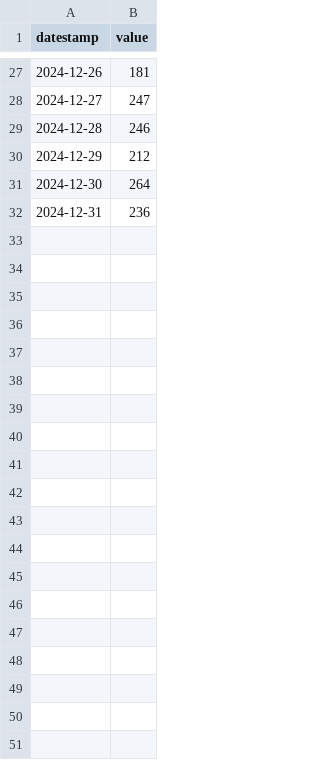
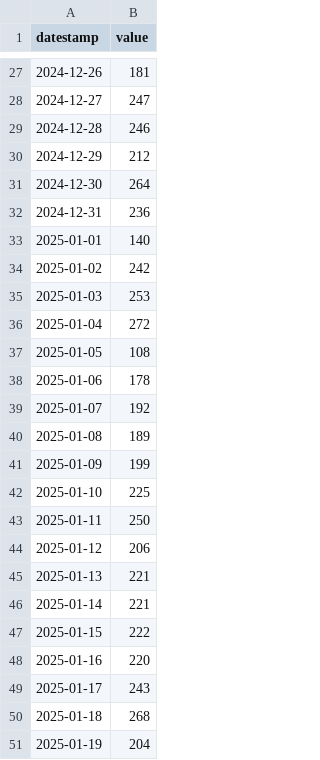
Before and after one commit to open-innovations/bradford-2025, a CSV file: src/experiments/huq/_data/footfall_proxy.csv, drawn as a sheet; only a part is shown, gaps mark what is left out; the diff covers the shown part only.

```diff
--- a/src/experiments/huq/_data/footfall_proxy.csv
+++ b/src/experiments/huq/_data/footfall_proxy.csv
@@ -32 +32,20 @@ datestamp,value
 2024-12-31,236
+2025-01-01,140
+2025-01-02,242
+2025-01-03,253
+2025-01-04,272
+2025-01-05,108
+2025-01-06,178
+2025-01-07,192
+2025-01-08,189
+2025-01-09,199
+2025-01-10,225
+2025-01-11,250
+2025-01-12,206
+2025-01-13,221
+2025-01-14,221
+2025-01-15,222
+2025-01-16,220
+2025-01-17,243
+2025-01-18,268
+2025-01-19,204
```
Also changed, not shown: 12 added rows elsewhere in this file, src/experiments/huq/_data/footfall.csv, src/experiments/huq/_data/spend_index.csv, 19 other files.
